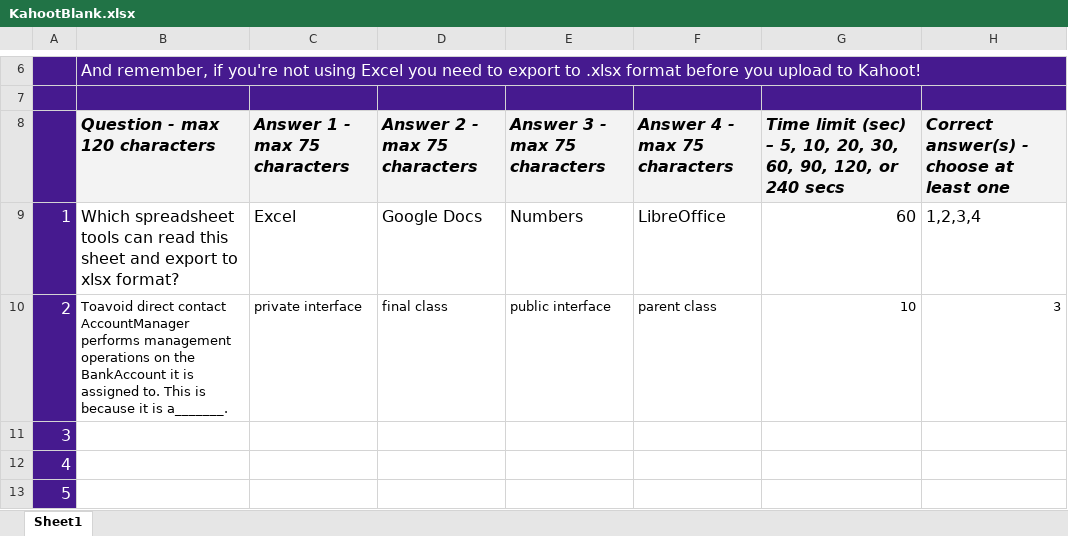
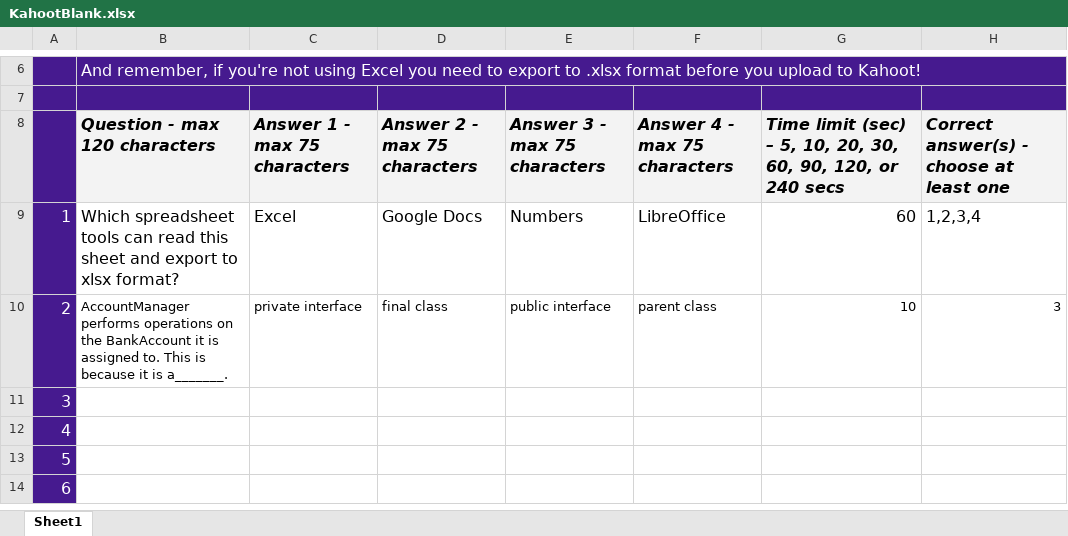
Before and after one commit to akshitha-singathi-0/Customer-Management-app, an Excel workbook: KahootBlank.xlsx, sheet Sheet1, drawn as a sheet; only a part is shown, gaps mark what is left out; the shorter side is filled out with more unchanged rows; values as stored, in another font and other column widths than the file's, no borders; charts and pictures and conditional formats not drawn; the diff names each change by its address in the sheet, - before the commit and + after, or states it on an @@ line.

Commit message:
Updated Kahoot

```diff
--- a/KahootBlank.xlsx (sheet Sheet1)
+++ b/KahootBlank.xlsx (sheet Sheet1)
-B10 (Question - max 120 characters): Toavoid direct contact AccountManager performs management operations on…
+B10 (Question - max 120 characters): AccountManager performs operations on…
```
